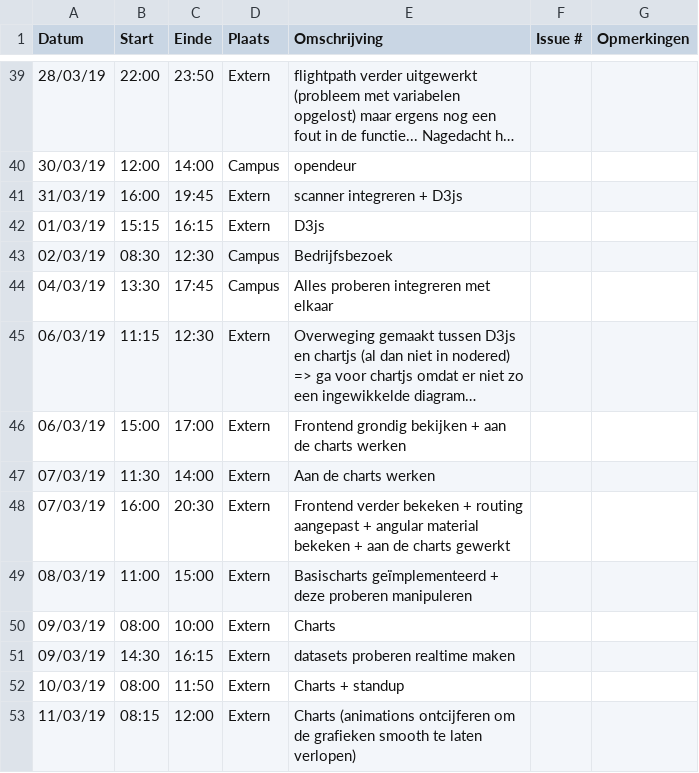
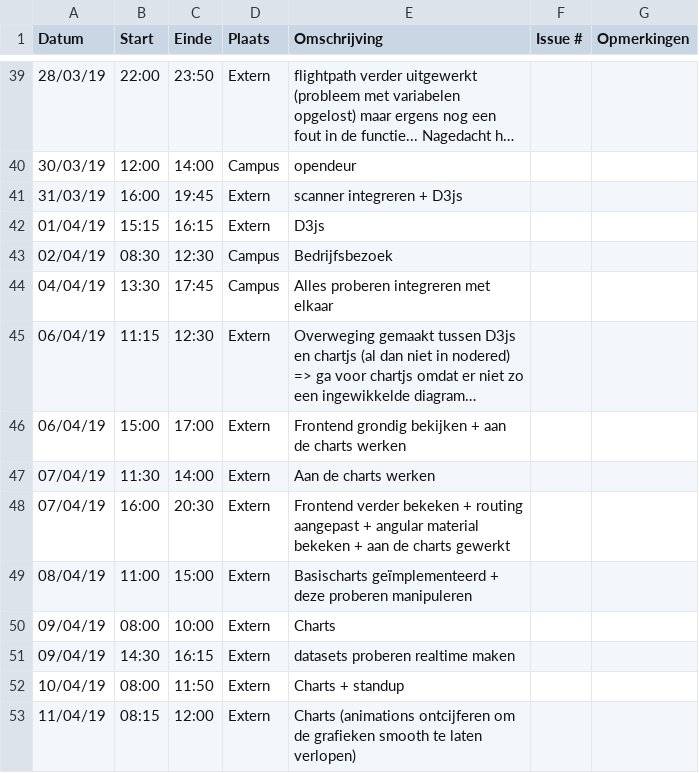
Before and after one commit to WouterStemgee/inventory-management-system-autonomous-drones, a CSV file: logboeken/LaroyJochen.csv, drawn as a sheet; only a part is shown, gaps mark what is left out; long unchanged cells end in …; the diff names each change by its address in the sheet, - before the commit and + after, or states it on an @@ line.

Commit message:
Update LaroyJochen.csv

```diff
--- a/logboeken/LaroyJochen.csv
+++ b/logboeken/LaroyJochen.csv
-A42 (Datum): 01/03/19
+A42 (Datum): 01/04/19
-A43 (Datum): 02/03/19
+A43 (Datum): 02/04/19
-A44 (Datum): 04/03/19
+A44 (Datum): 04/04/19
-A45:A46 (Datum): 06/03/19
+A45:A46 (Datum): 06/04/19
-A47:A48 (Datum): 07/03/19
+A47:A48 (Datum): 07/04/19
-A49 (Datum): 08/03/19
+A49 (Datum): 08/04/19
-A50:A51 (Datum): 09/03/19
+A50:A51 (Datum): 09/04/19
-A52 (Datum): 10/03/19
+A52 (Datum): 10/04/19
-A53 (Datum): 11/03/19
+A53 (Datum): 11/04/19
```
